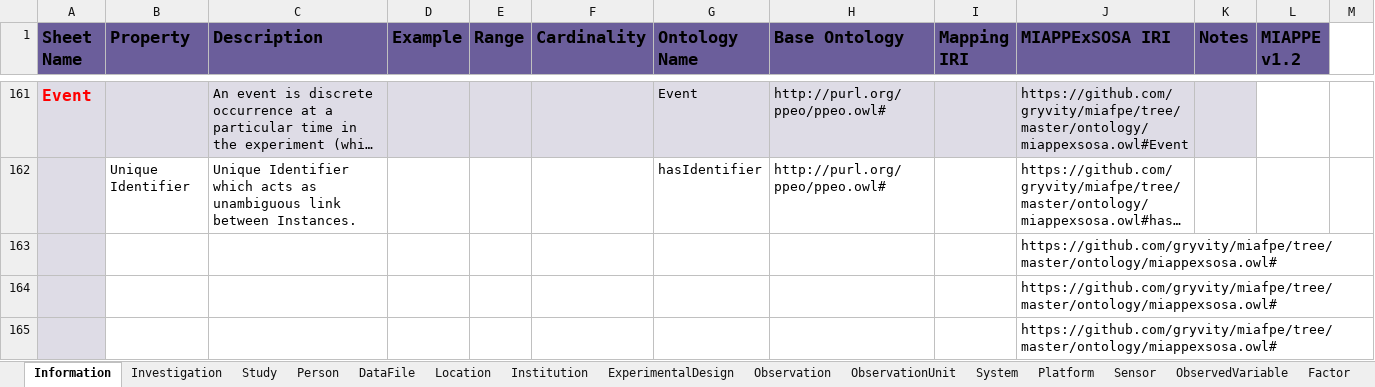
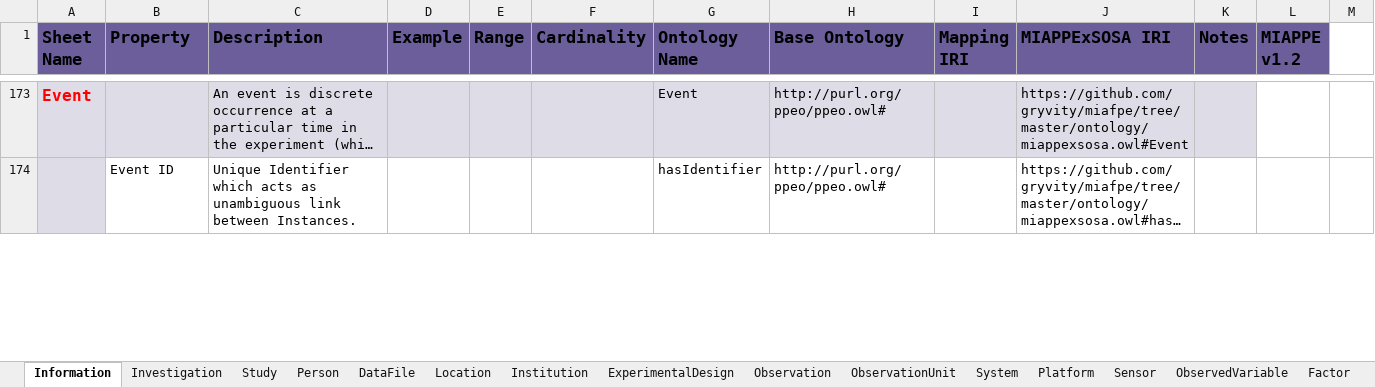
Before and after one commit to gryvity/MIAFPE, an Excel workbook: metadata/MIAFPE/MIAFPE_template_v1.1.xlsx, sheet Information, drawn as a sheet; only a part is shown, gaps mark what is left out; long unchanged cells end in …; values as stored, in another font and other column widths than the file's, no borders; removed rows and columns are numbered as before the commit, all else as after; the diff covers the shown part only; the diff names each change by its address in the sheet, - before the commit and + after, or states it on an @@ line.

```diff
--- a/metadata/MIAFPE/MIAFPE_template_v1.1.xlsx (sheet Information)
+++ b/metadata/MIAFPE/MIAFPE_template_v1.1.xlsx (sheet Information)
-B174 (Property): Unique Identifier
+B174 (Property): Event ID
-row 163:  |  |  |  |  |  |  |  |  | https://github.com/gryvity/miafpe/tree/master/ontology/miappexsosa.owl#
-row 164:  |  |  |  |  |  |  |  |  | https://github.com/gryvity/miafpe/tree/master/ontology/miappexsosa.owl#
-row 165:  |  |  |  |  |  |  |  |  | https://github.com/gryvity/miafpe/tree/master/ontology/miappexsosa.owl#
```
Also changed, not shown: 31 added rows, 15 removed rows, 64 edited cells and cell formats elsewhere in this sheet, sheet BiologicalMaterial, sheet System, sheet ObservedVariable, sheet ObservationUnit, sheet Sensor, sheet Platform, 5 more sheets, formulas that keep their value.
